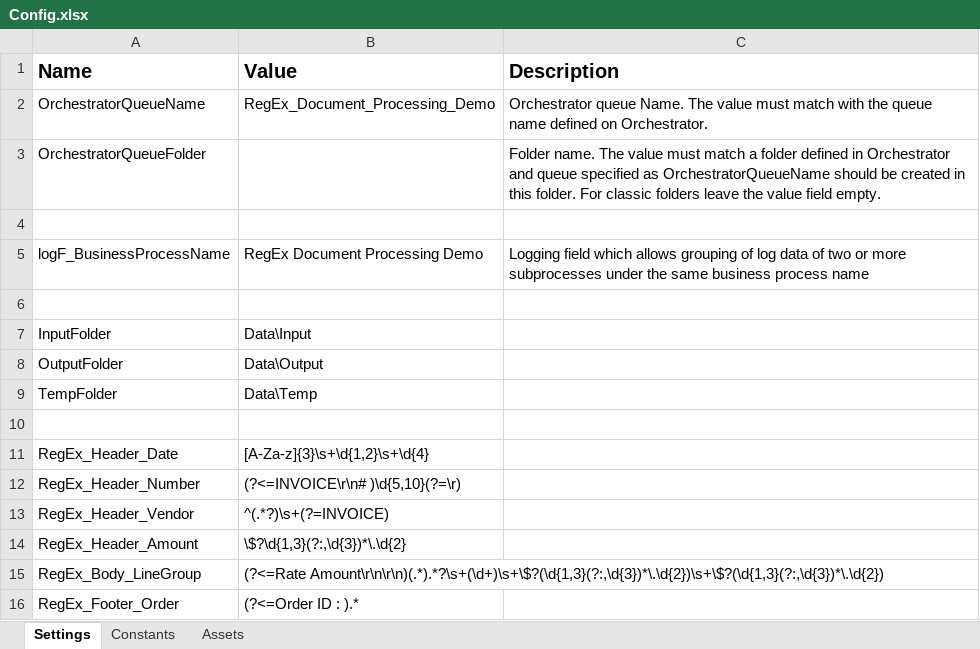
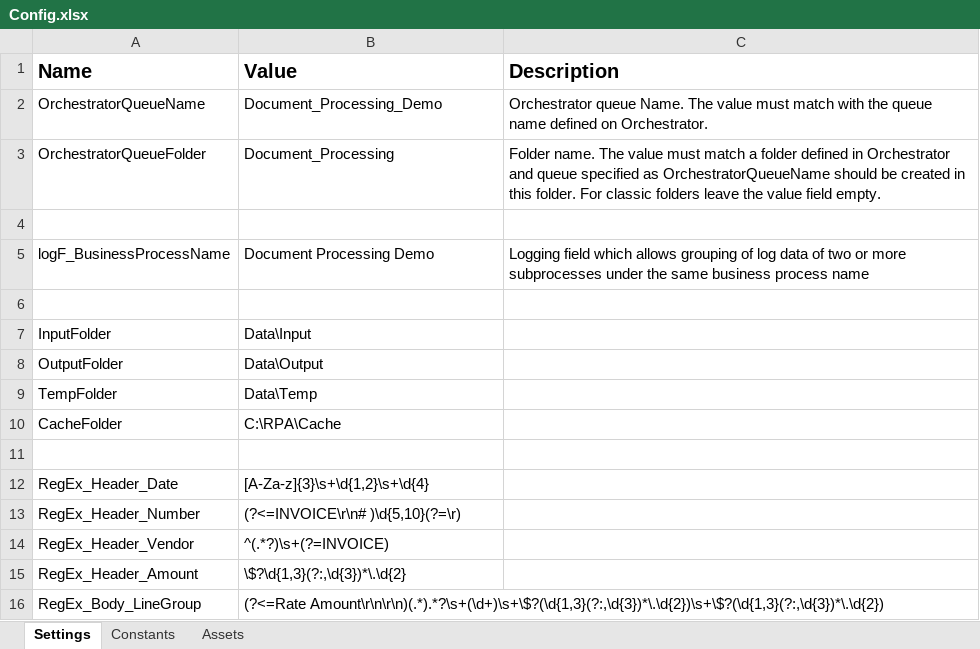
Before and after one commit to mo-automation-projects/UiPath, an Excel workbook: RegEx Document Processing Demo/Data/Config.xlsx, sheet Settings, drawn as a sheet; only a part is shown; the shorter side is filled out with more unchanged rows; values as stored, in another font and other column widths than the file's, no borders; the diff names each change by its address in the sheet, - before the commit and + after, or states it on an @@ line.

```diff
--- a/RegEx Document Processing Demo/Data/Config.xlsx (sheet Settings)
+++ b/RegEx Document Processing Demo/Data/Config.xlsx (sheet Settings)
-B2 (Value): RegEx_Document_Processing_Demo
+B2 (Value): Document_Processing_Demo
-B3 (Value): (empty)
+B3 (Value): Document_Processing
-B5 (Value): RegEx Document Processing Demo
+B5 (Value): Document Processing Demo
+row 10: CacheFolder | C:\RPA\Cache
```
Also changed, not shown: sheet Assets, 8 other files.
